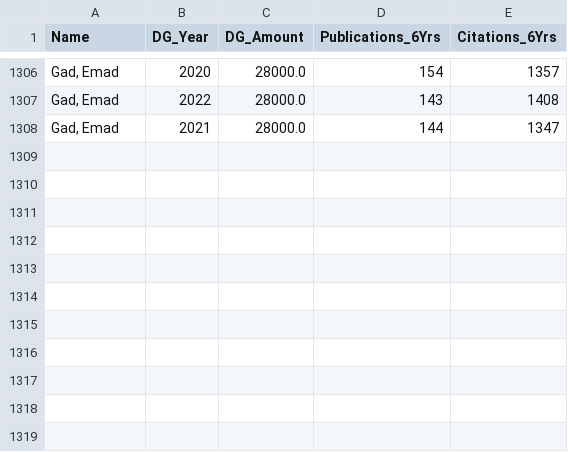
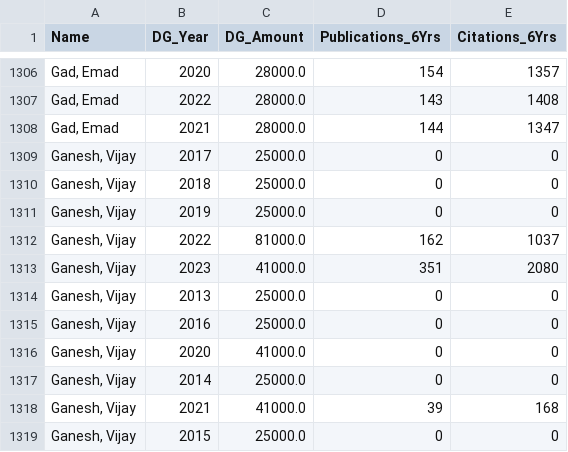
Before and after one commit to maheen453/citco-webscraping, a CSV file: citation_pubs.csv, drawn as a sheet; only a part is shown, gaps mark what is left out; the diff names each change by its address in the sheet, - before the commit and + after, or states it on an @@ line.

Commit message:
update csv

```diff
--- a/citation_pubs.csv
+++ b/citation_pubs.csv
+row 1309: Ganesh, Vijay | 2017 | 25000.0 | 0 | 0
+row 1310: Ganesh, Vijay | 2018 | 25000.0 | 0 | 0
+row 1311: Ganesh, Vijay | 2019 | 25000.0 | 0 | 0
+row 1312: Ganesh, Vijay | 2022 | 81000.0 | 162 | 1037
+row 1313: Ganesh, Vijay | 2023 | 41000.0 | 351 | 2080
+row 1314: Ganesh, Vijay | 2013 | 25000.0 | 0 | 0
+row 1315: Ganesh, Vijay | 2016 | 25000.0 | 0 | 0
+row 1316: Ganesh, Vijay | 2020 | 41000.0 | 0 | 0
+row 1317: Ganesh, Vijay | 2014 | 25000.0 | 0 | 0
+row 1318: Ganesh, Vijay | 2021 | 41000.0 | 39 | 168
+row 1319: Ganesh, Vijay | 2015 | 25000.0 | 0 | 0
```
